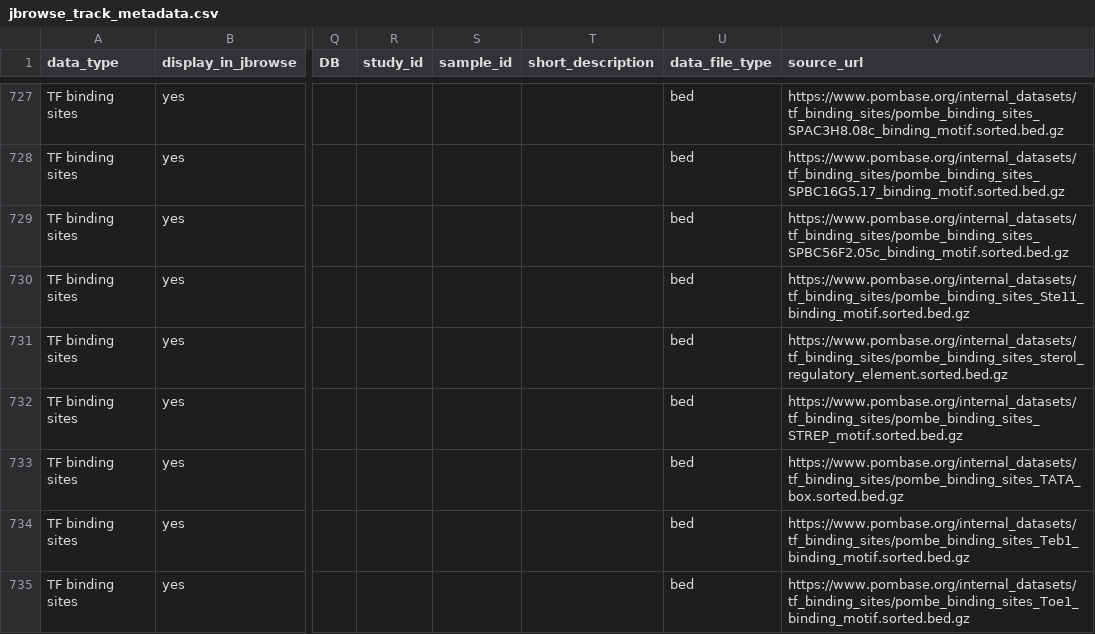
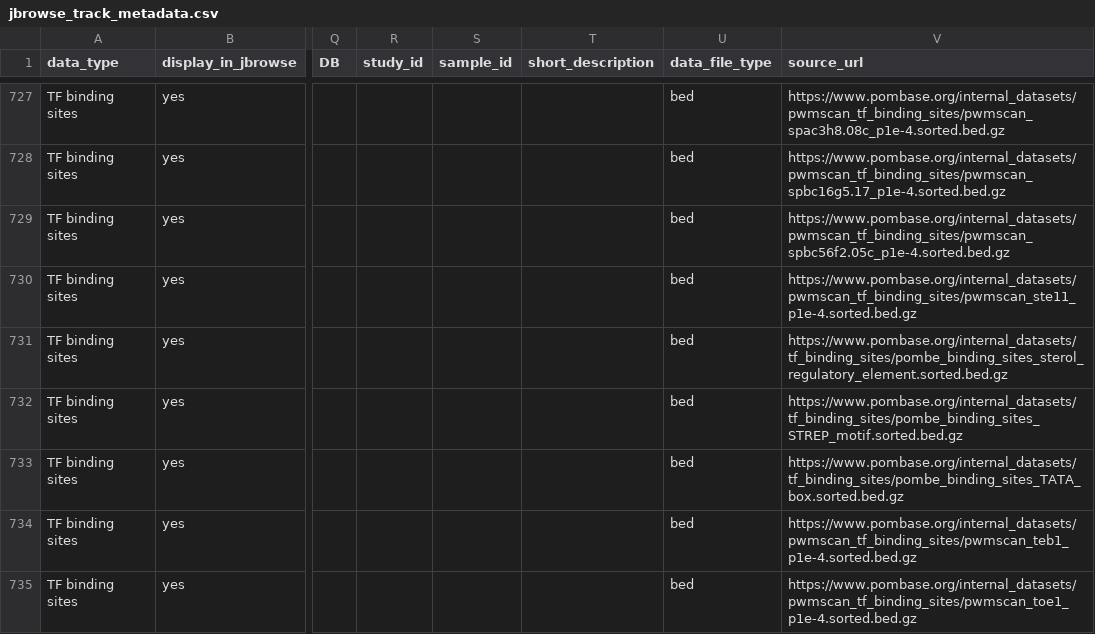
Before and after one commit to pombase/pombase-config, a CSV file: website/jbrowse_track_metadata.csv, drawn as a sheet; only a part is shown, gaps mark what is left out; the diff covers the shown part only; the diff names each change by its address in the sheet, - before the commit and + after, or states it on an @@ line.

Commit message:
Update jbrowse_track_metadata.csv
Replacing mapping of consensus sequences from Merle's paper with files generated using PWMScan

```diff
--- a/website/jbrowse_track_metadata.csv
+++ b/website/jbrowse_track_metadata.csv
-V727 (source_url): https://www.pombase.org/internal_datasets/tf_binding_sites/pombe_binding_sites_SPAC3H8.08c_binding_motif.sorted.bed.gz
+V727 (source_url): https://www.pombase.org/internal_datasets/pwmscan_tf_binding_sites/pwmscan_spac3h8.08c_p1e-4.sorted.bed.gz
-V728 (source_url): https://www.pombase.org/internal_datasets/tf_binding_sites/pombe_binding_sites_SPBC16G5.17_binding_motif.sorted.bed.gz
+V728 (source_url): https://www.pombase.org/internal_datasets/pwmscan_tf_binding_sites/pwmscan_spbc16g5.17_p1e-4.sorted.bed.gz
-V729 (source_url): https://www.pombase.org/internal_datasets/tf_binding_sites/pombe_binding_sites_SPBC56F2.05c_binding_motif.sorted.bed.gz
+V729 (source_url): https://www.pombase.org/internal_datasets/pwmscan_tf_binding_sites/pwmscan_spbc56f2.05c_p1e-4.sorted.bed.gz
-V730 (source_url): https://www.pombase.org/internal_datasets/tf_binding_sites/pombe_binding_sites_Ste11_binding_motif.sorted.bed.gz
+V730 (source_url): https://www.pombase.org/internal_datasets/pwmscan_tf_binding_sites/pwmscan_ste11_p1e-4.sorted.bed.gz
-V734 (source_url): https://www.pombase.org/internal_datasets/tf_binding_sites/pombe_binding_sites_Teb1_binding_motif.sorted.bed.gz
+V734 (source_url): https://www.pombase.org/internal_datasets/pwmscan_tf_binding_sites/pwmscan_teb1_p1e-4.sorted.bed.gz
-V735 (source_url): https://www.pombase.org/internal_datasets/tf_binding_sites/pombe_binding_sites_Toe1_binding_motif.sorted.bed.gz
+V735 (source_url): https://www.pombase.org/internal_datasets/pwmscan_tf_binding_sites/pwmscan_toe1_p1e-4.sorted.bed.gz
```
Also changed, not shown: 39 edited cells elsewhere in this file.
